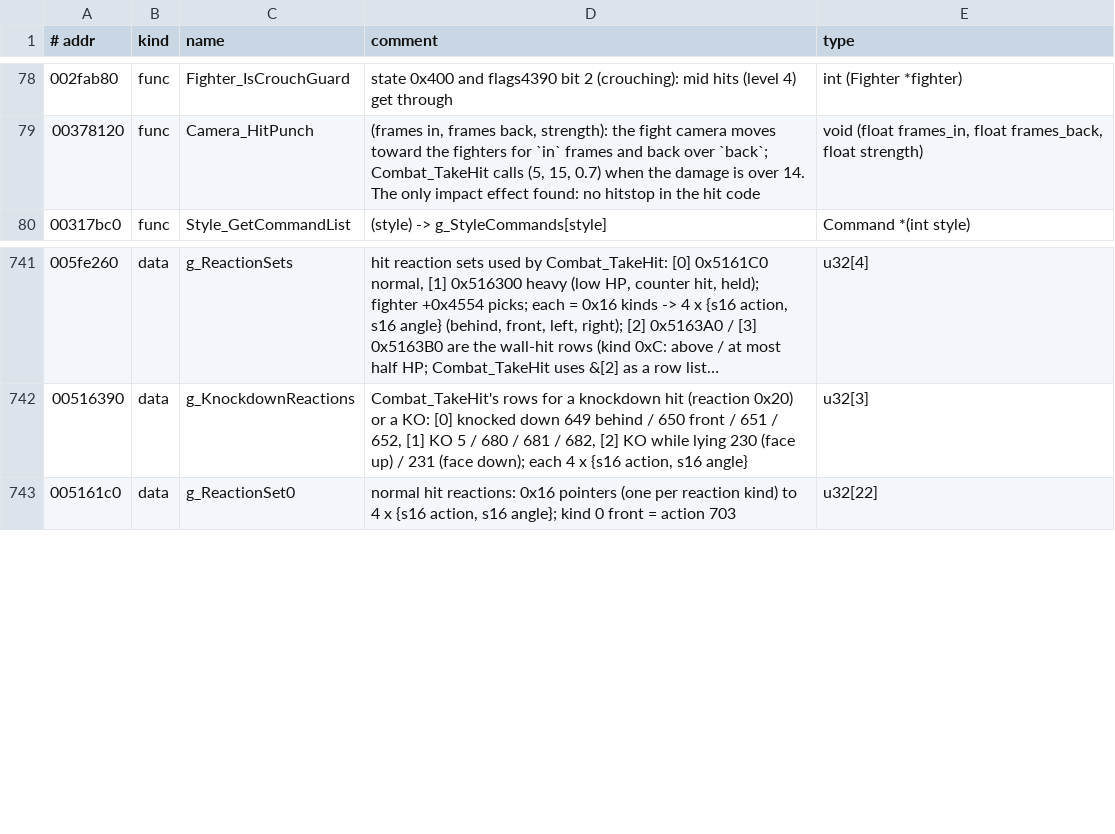
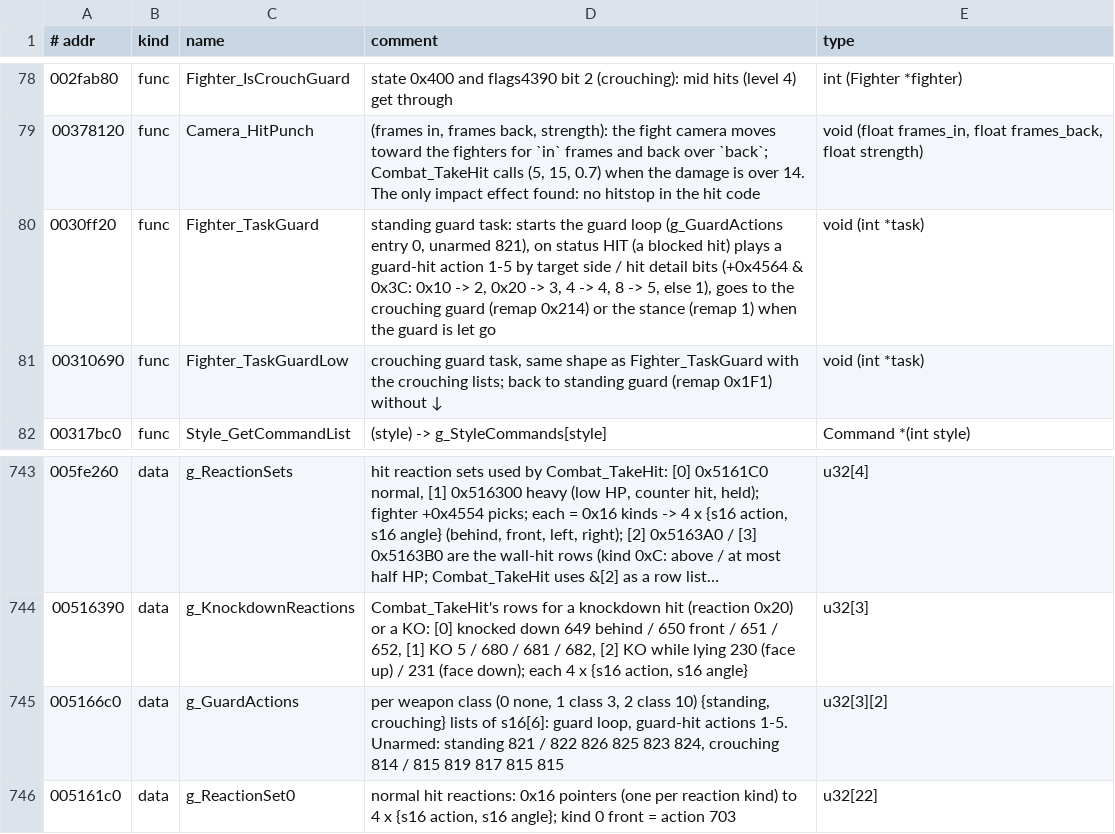
Before and after one commit to vm8127/beatdown-modkit, a TSV file: symbols/symbols.tsv, drawn as a sheet; only a part is shown, gaps mark what is left out; long unchanged cells end in …; the diff names each change by its address in the sheet, - before the commit and + after, or states it on an @@ line.

```diff
--- a/symbols/symbols.tsv
+++ b/symbols/symbols.tsv
+row 80: 0030ff20 | func | Fighter_TaskGuard | standing guard task: starts the guard loop (g_GuardActions entry 0, unarmed 821), on status HIT (a blocked hit) plays a guard-hit action 1-5 by target side / hit detail bits (+0x4564 & 0x3C: 0x10 -> 2, 0x20 -> 3, 4 -> 4, 8 -> 5, else 1), goes to the crouching guard (remap 0x214) or the stance (remap 1) when the guard is let go | void (int *task)
+row 81: 00310690 | func | Fighter_TaskGuardLow | crouching guard task, same shape as Fighter_TaskGuard with the crouching lists; back to standing guard (remap 0x1F1) without ↓ | void (int *task)
+row 745: 005166c0 | data | g_GuardActions | per weapon class (0 none, 1 class 3, 2 class 10) {standing, crouching} lists of s16[6]: guard loop, guard-hit actions 1-5. Unarmed: standing 821 / 822 826 825 823 824, crouching 814 / 815 819 817 815 815 | u32[3][2]
```
Also changed, not shown: symbols/beatdown_symbols.csv, symbols/structs.tsv, 17 other files.
